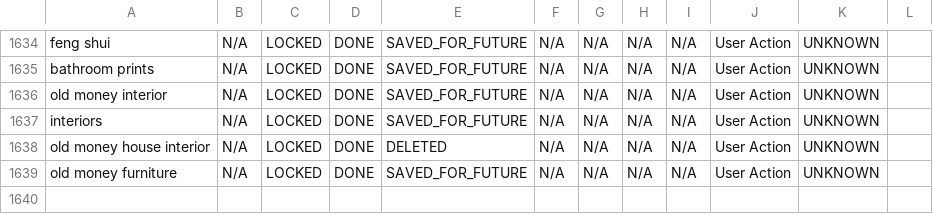
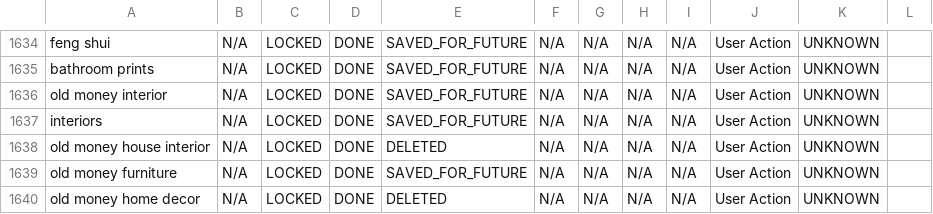
Before and after one commit to aboutwallart/seo-tools, a CSV file: data/keyword-locker-registry.csv, drawn as a sheet; only a part is shown, gaps mark what is left out; the diff names each change by its address in the sheet, - before the commit and + after, or states it on an @@ line.

Commit message:
Delete keyword: old money home decor

```diff
--- a/data/keyword-locker-registry.csv
+++ b/data/keyword-locker-registry.csv
+row 1640: old money home decor | N/A | LOCKED | DONE | DELETED | N/A | N/A | N/A | N/A | User Action | UNKNOWN
```
